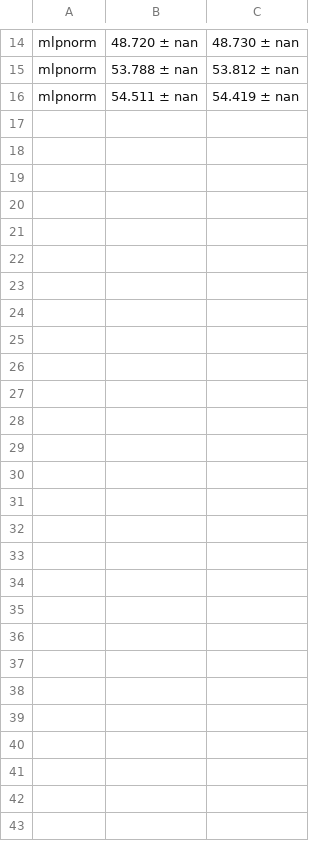
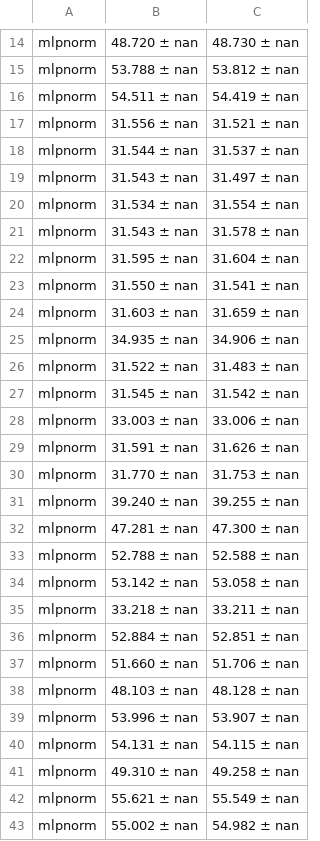
Before and after one commit to RecklessRonan/GNN-experiments, a CSV file: Non-Homophily-Large-Scale/results/snap-patents.csv, drawn as a sheet; only a part is shown, gaps mark what is left out; the diff names each change by its address in the sheet, - before the commit and + after, or states it on an @@ line.

```diff
--- a/Non-Homophily-Large-Scale/results/snap-patents.csv
+++ b/Non-Homophily-Large-Scale/results/snap-patents.csv
+row 17: mlpnorm | 31.556 ± nan | 31.521 ± nan
+row 18: mlpnorm | 31.544 ± nan | 31.537 ± nan
+row 19: mlpnorm | 31.543 ± nan | 31.497 ± nan
+row 20: mlpnorm | 31.534 ± nan | 31.554 ± nan
+row 21: mlpnorm | 31.543 ± nan | 31.578 ± nan
+row 22: mlpnorm | 31.595 ± nan | 31.604 ± nan
+row 23: mlpnorm | 31.550 ± nan | 31.541 ± nan
+row 24: mlpnorm | 31.603 ± nan | 31.659 ± nan
+row 25: mlpnorm | 34.935 ± nan | 34.906 ± nan
+row 26: mlpnorm | 31.522 ± nan | 31.483 ± nan
+row 27: mlpnorm | 31.545 ± nan | 31.542 ± nan
+row 28: mlpnorm | 33.003 ± nan | 33.006 ± nan
+row 29: mlpnorm | 31.591 ± nan | 31.626 ± nan
+row 30: mlpnorm | 31.770 ± nan | 31.753 ± nan
+row 31: mlpnorm | 39.240 ± nan | 39.255 ± nan
+row 32: mlpnorm | 47.281 ± nan | 47.300 ± nan
+row 33: mlpnorm | 52.788 ± nan | 52.588 ± nan
+row 34: mlpnorm | 53.142 ± nan | 53.058 ± nan
+row 35: mlpnorm | 33.218 ± nan | 33.211 ± nan
+row 36: mlpnorm | 52.884 ± nan | 52.851 ± nan
+row 37: mlpnorm | 51.660 ± nan | 51.706 ± nan
+row 38: mlpnorm | 48.103 ± nan | 48.128 ± nan
+row 39: mlpnorm | 53.996 ± nan | 53.907 ± nan
+row 40: mlpnorm | 54.131 ± nan | 54.115 ± nan
+row 41: mlpnorm | 49.310 ± nan | 49.258 ± nan
+row 42: mlpnorm | 55.621 ± nan | 55.549 ± nan
+row 43: mlpnorm | 55.002 ± nan | 54.982 ± nan
```
Also changed, not shown: Non-Homophily-Large-Scale/results/arxiv-year.csv, Non-Homophily-Large-Scale/results/genius.csv, 9 other files.
